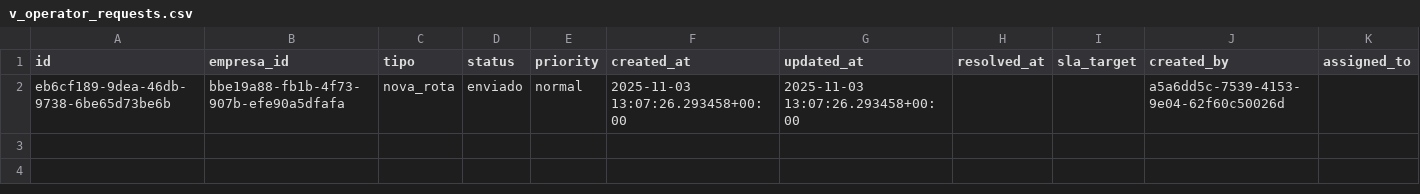
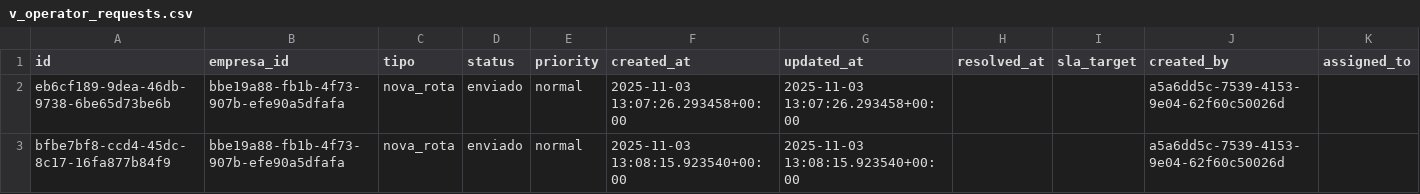
Before and after one commit to pglemos/GOLFFOX, a CSV file: database/reports/v_operator_requests.csv, drawn as a sheet; only a part is shown; rows hold the shown columns only; the diff names each change by its address in the sheet, - before the commit and + after, or states it on an @@ line.

```diff
--- a/database/reports/v_operator_requests.csv
+++ b/database/reports/v_operator_requests.csv
+row 3: bfbe7bf8-ccd4-45dc-8c17-16fa877b84f9 | bbe19a88-fb1b-4f73-907b-efe90a5dfafa | nova_rota | enviado | normal | 2025-11-03 13:08:15.923540+00:00 | 2025-11-03 13:08:15.923540+00:00 |  |  | a5a6dd5c-7539-4153-9e04-62f60c50026d
```
Also changed, not shown: 6 other files.
